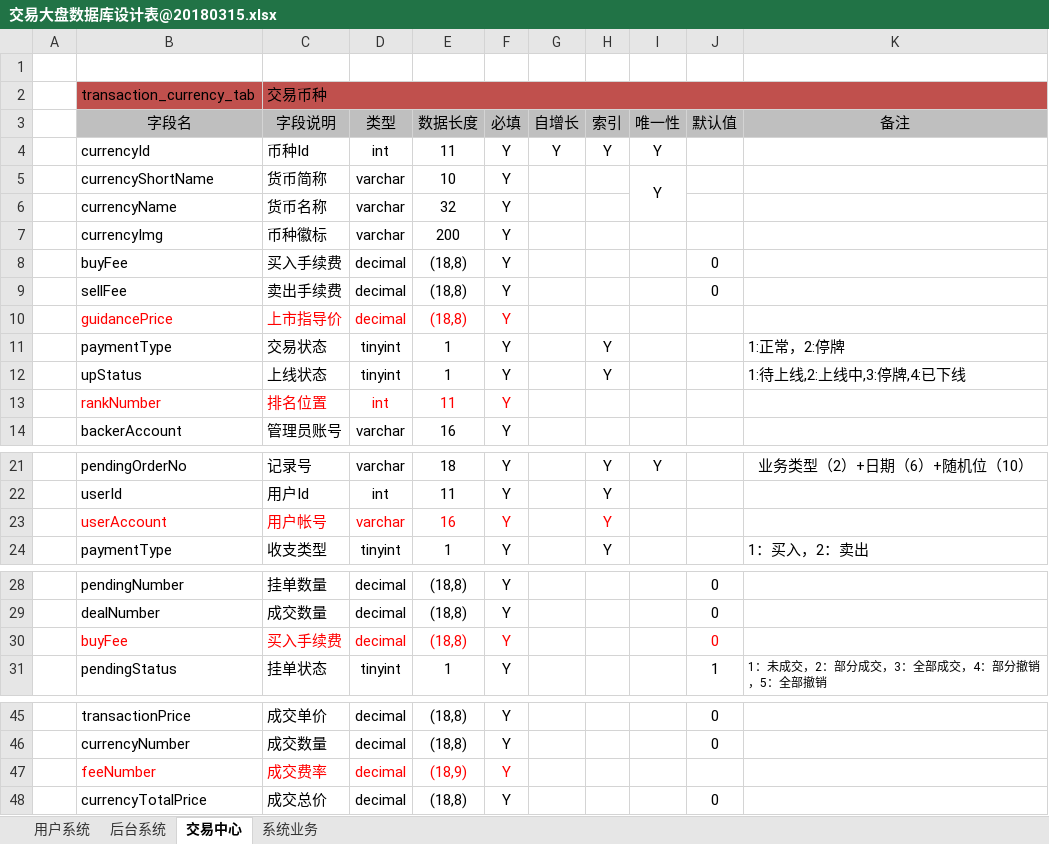
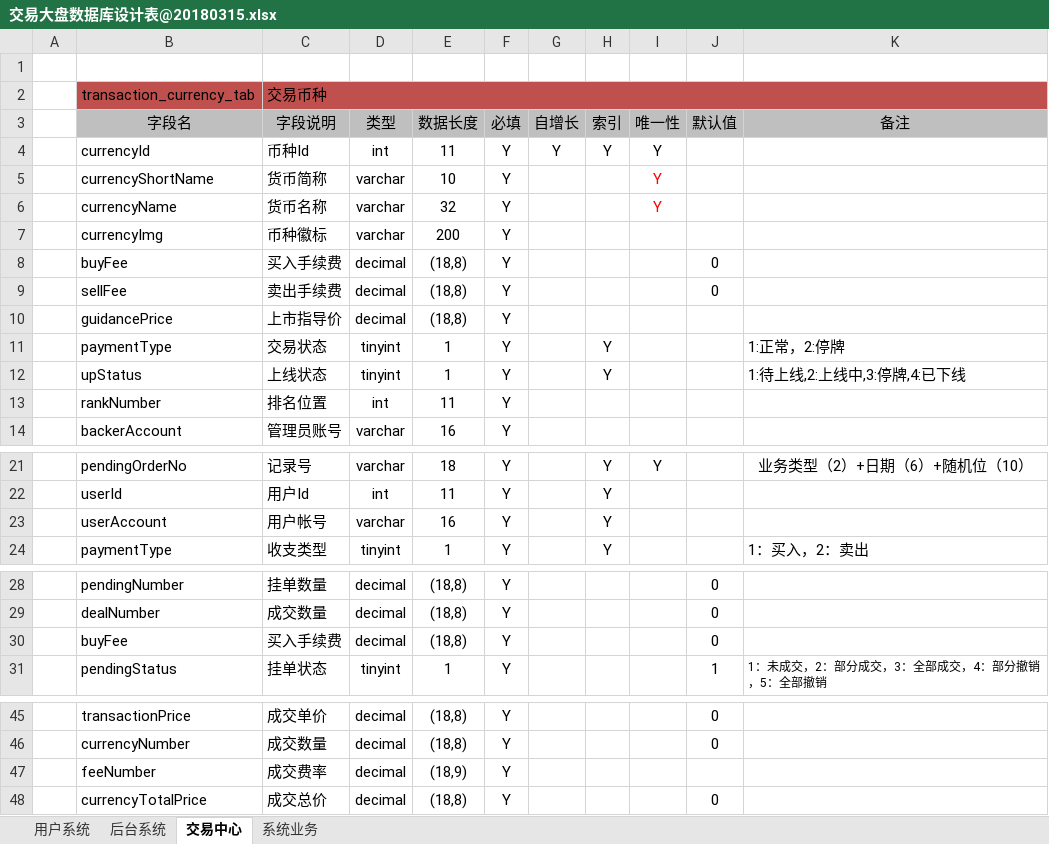
Before and after one commit to yichen520/jydp, an Excel workbook: document/交易大盘数据库设计表@20180315.xlsx, sheet 交易中心, drawn as a sheet; only a part is shown, gaps mark what is left out; values as stored, in another font and other column widths than the file's, no borders; removed rows and columns are numbered as before the commit, all else as after; the diff covers the shown part only; the diff names each change by its address in the sheet, - before the commit and + after, or states it on an @@ line.

```diff
--- a/document/交易大盘数据库设计表@20180315.xlsx (sheet 交易中心)
+++ b/document/交易大盘数据库设计表@20180315.xlsx (sheet 交易中心)
-I5 text colour: black
+I5 text colour: #FF0000
-I5:I6 merged
-I6: (empty)
+I6: Y
-B10:F10 text colour: #FF0000
+B10:F10 text colour: black
-B13:F13 text colour: #FF0000
+B13:F13 text colour: black
-B23:F23 text colour: #FF0000
+B23:F23 text colour: black
-H23 text colour: #FF0000
+H23 text colour: black
-B30:F30 text colour: #FF0000
+B30:F30 text colour: black
-J30 text colour: #FF0000
+J30 text colour: black
-B47:F47 text colour: #FF0000
+B47:F47 text colour: black
```
Also changed, not shown: 20 added rows and cell formats elsewhere in this sheet.
